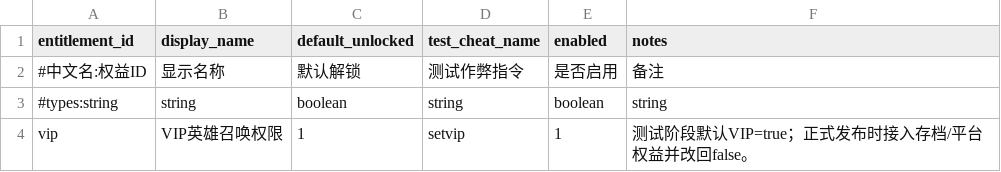
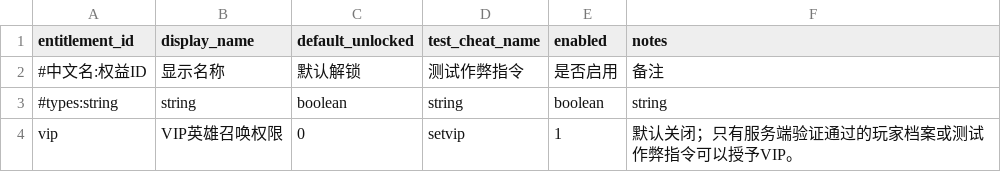
Before and after one commit to MouOwO/Survival, a CSV file: data/csv/商店系统/entitlement_definitions.csv, drawn as a sheet.

```diff
--- a/data/csv/商店系统/entitlement_definitions.csv
+++ b/data/csv/商店系统/entitlement_definitions.csv
@@ -3,2 +3,2 @@
 #types:string,string,boolean,string,boolean,string
-vip,VIP英雄召唤权限,1,setvip,1,测试阶段默认VIP=true；正式发布时接入存档/平台权益并改回false。
+vip,VIP英雄召唤权限,0,setvip,1,默认关闭；只有服务端验证通过的玩家档案或测试作弊指令可以授予VIP。
```
Also changed, not shown: 33 other files.
